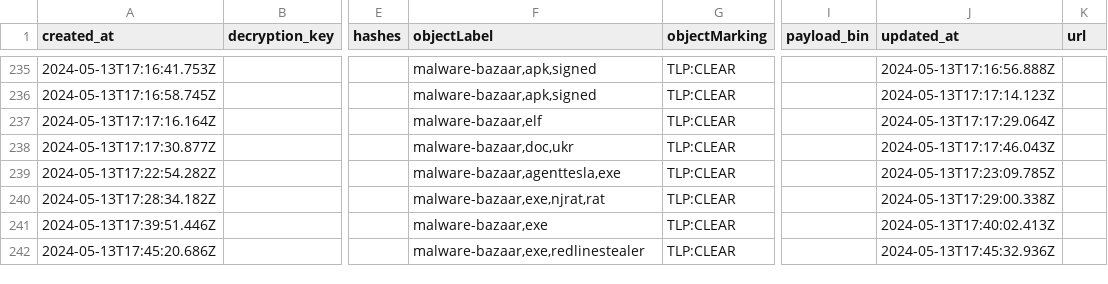
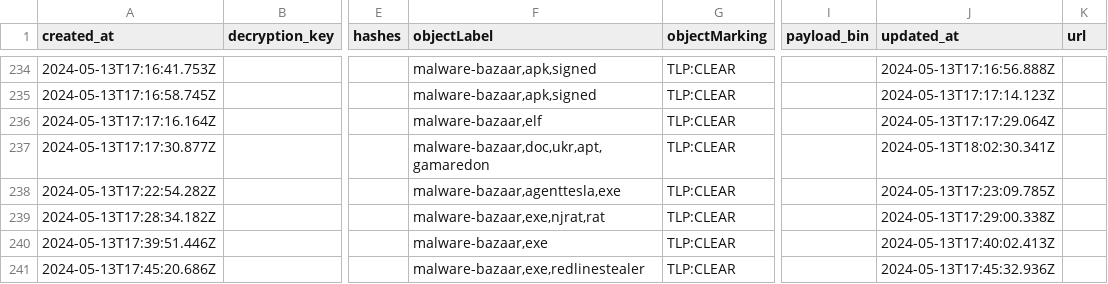
Before and after one commit to WildDogOne/CTI, a CSV file: Artifact_24h.csv, drawn as a sheet; only a part is shown, gaps mark what is left out; addresses are those after the commit; the diff covers the shown part only; the diff names each change by its address in the sheet, - before the commit and + after, or states it on an @@ line.

```diff
--- a/Artifact_24h.csv
+++ b/Artifact_24h.csv
-F237 (objectLabel): malware-bazaar,doc,ukr
+F237 (objectLabel): malware-bazaar,doc,ukr,apt,gamaredon
-J237 (updated_at): 2024-05-13T17:17:46.043Z
+J237 (updated_at): 2024-05-13T18:02:30.341Z
```
Also changed, not shown: 1 added row and 1 removed row elsewhere in this file, 1 other file.
